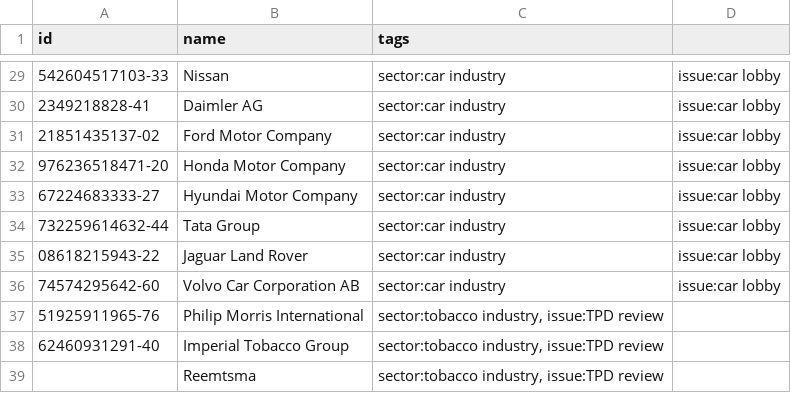
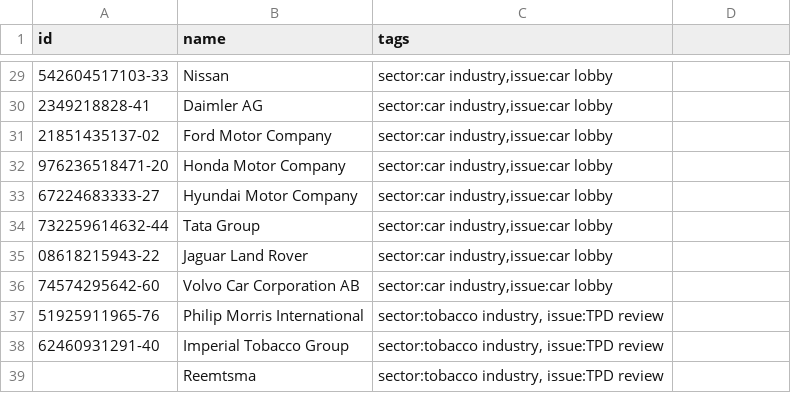
Before and after one commit to stef/lobbyfacts, a CSV file: lobbyfacts/resources/tags.csv, drawn as a sheet; only a part is shown, gaps mark what is left out; the diff covers the shown part only.

```diff
--- a/lobbyfacts/resources/tags.csv
+++ b/lobbyfacts/resources/tags.csv
@@ -29,9 +29,9 @@ id,name,tags
-542604517103-33,Nissan,"sector:car industry","issue:car lobby"
-2349218828-41,Daimler AG,"sector:car industry","issue:car lobby"
-21851435137-02,Ford Motor Company,"sector:car industry","issue:car lobby"
-976236518471-20,Honda Motor Company,"sector:car industry","issue:car lobby"
-67224683333-27,Hyundai Motor Company,"sector:car industry","issue:car lobby"
-732259614632-44,Tata Group,"sector:car industry","issue:car lobby"
-08618215943-22,Jaguar Land Rover,"sector:car industry","issue:car lobby"
-74574295642-60,Volvo Car Corporation AB,"sector:car industry","issue:car lobby"
+542604517103-33,Nissan,"sector:car industry,issue:car lobby"
+2349218828-41,Daimler AG,"sector:car industry,issue:car lobby"
+21851435137-02,Ford Motor Company,"sector:car industry,issue:car lobby"
+976236518471-20,Honda Motor Company,"sector:car industry,issue:car lobby"
+67224683333-27,Hyundai Motor Company,"sector:car industry,issue:car lobby"
+732259614632-44,Tata Group,"sector:car industry,issue:car lobby"
+08618215943-22,Jaguar Land Rover,"sector:car industry,issue:car lobby"
+74574295642-60,Volvo Car Corporation AB,"sector:car industry,issue:car lobby"
 51925911965-76,Philip Morris International,"sector:tobacco industry, issue:TPD review"
```
Also changed, not shown: 44 edited cells elsewhere in this file.
